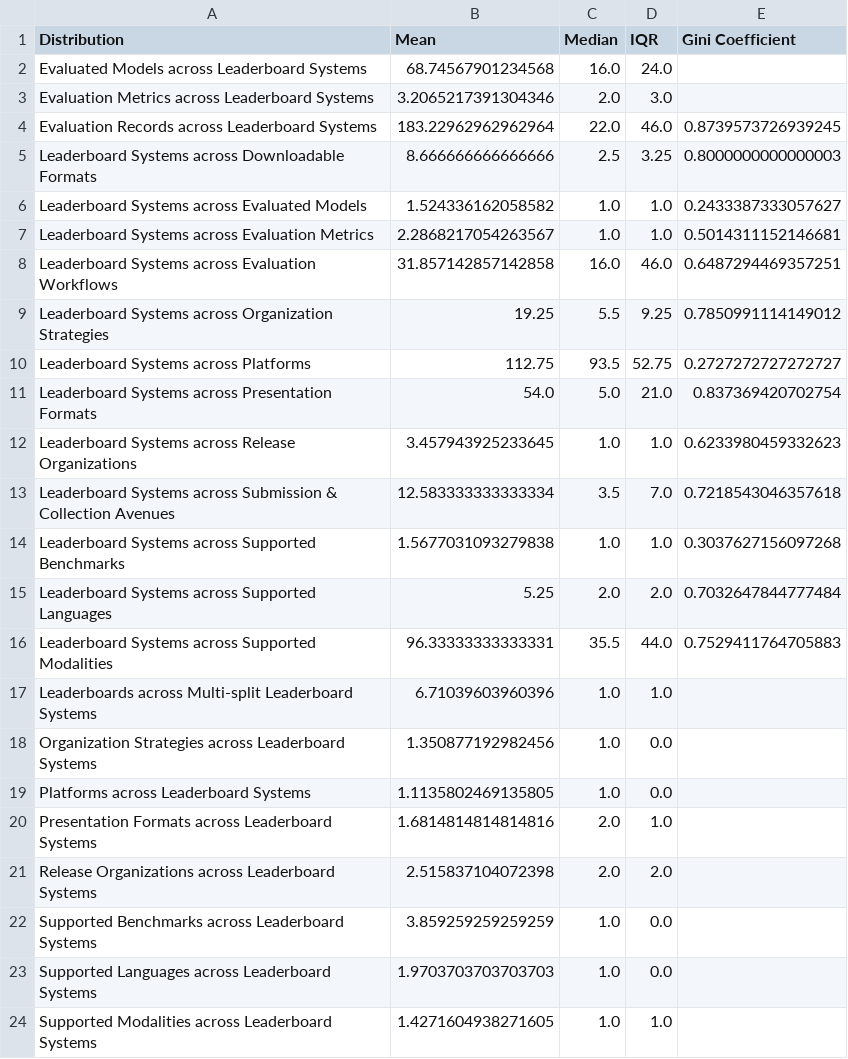
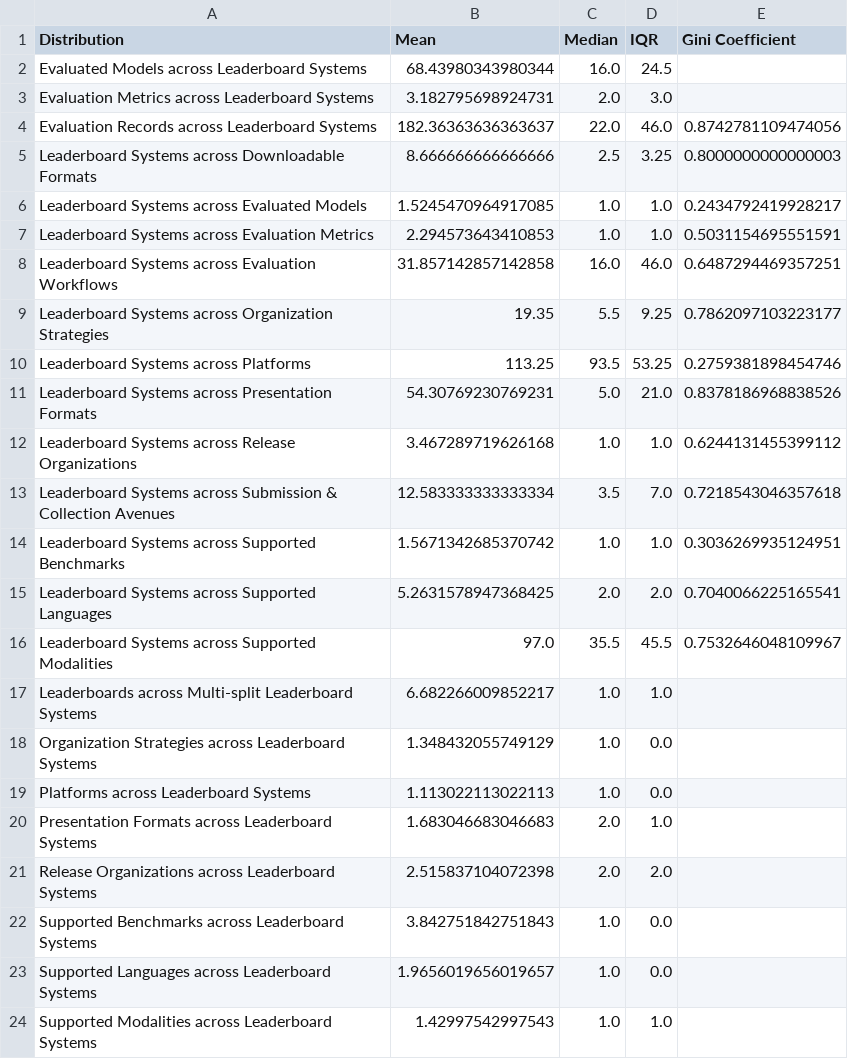
Before and after one commit to zhimin-z/Foundation-Model-Leaderboard-Survey, a CSV file: meta/paper1/leaderboard_statistics.csv, drawn as a sheet.

```diff
--- a/meta/paper1/leaderboard_statistics.csv
+++ b/meta/paper1/leaderboard_statistics.csv
@@ -1,24 +1,24 @@
 Distribution,Mean,Median,IQR,Gini Coefficient
-Evaluated Models across Leaderboard Systems,68.74567901234568,16.0,24.0,
-Evaluation Metrics across Leaderboard Systems,3.2065217391304346,2.0,3.0,
-Evaluation Records across Leaderboard Systems,183.22962962962964,22.0,46.0,0.8739573726939245
+Evaluated Models across Leaderboard Systems,68.43980343980344,16.0,24.5,
+Evaluation Metrics across Leaderboard Systems,3.182795698924731,2.0,3.0,
+Evaluation Records across Leaderboard Systems,182.36363636363637,22.0,46.0,0.8742781109474056
 Leaderboard Systems across Downloadable Formats,8.666666666666666,2.5,3.25,0.8000000000000003
-Leaderboard Systems across Evaluated Models,1.524336162058582,1.0,1.0,0.2433387333057627
-Leaderboard Systems across Evaluation Metrics,2.2868217054263567,1.0,1.0,0.5014311152146681
+Leaderboard Systems across Evaluated Models,1.5245470964917085,1.0,1.0,0.2434792419928217
+Leaderboard Systems across Evaluation Metrics,2.294573643410853,1.0,1.0,0.5031154695551591
 Leaderboard Systems across Evaluation Workflows,31.857142857142858,16.0,46.0,0.6487294469357251
-Leaderboard Systems across Organization Strategies,19.25,5.5,9.25,0.7850991114149012
-Leaderboard Systems across Platforms,112.75,93.5,52.75,0.2727272727272727
-Leaderboard Systems across Presentation Formats,54.0,5.0,21.0,0.837369420702754
-Leaderboard Systems across Release Organizations,3.457943925233645,1.0,1.0,0.6233980459332623
+Leaderboard Systems across Organization Strategies,19.35,5.5,9.25,0.7862097103223177
+Leaderboard Systems across Platforms,113.25,93.5,53.25,0.2759381898454746
+Leaderboard Systems across Presentation Formats,54.30769230769231,5.0,21.0,0.8378186968838526
+Leaderboard Systems across Release Organizations,3.467289719626168,1.0,1.0,0.6244131455399112
 Leaderboard Systems across Submission & Collection Avenues,12.583333333333334,3.5,7.0,0.7218543046357618
-Leaderboard Systems across Supported Benchmarks,1.5677031093279838,1.0,1.0,0.3037627156097268
-Leaderboard Systems across Supported Languages,5.25,2.0,2.0,0.7032647844777484
-Leaderboard Systems across Supported Modalities,96.33333333333331,35.5,44.0,0.7529411764705883
-Leaderboards across Multi-split Leaderboard Systems,6.71039603960396,1.0,1.0,
-Organization Strategies across Leaderboard Systems,1.350877192982456,1.0,0.0,
-Platforms across Leaderboard Systems,1.1135802469135805,1.0,0.0,
-Presentation Formats across Leaderboard Systems,1.6814814814814816,2.0,1.0,
+Leaderboard Systems across Supported Benchmarks,1.5671342685370742,1.0,1.0,0.3036269935124951
+Leaderboard Systems across Supported Languages,5.2631578947368425,2.0,2.0,0.7040066225165541
+Leaderboard Systems across Supported Modalities,97.0,35.5,45.5,0.7532646048109967
+Leaderboards across Multi-split Leaderboard Systems,6.682266009852217,1.0,1.0,
+Organization Strategies across Leaderboard Systems,1.348432055749129,1.0,0.0,
+Platforms across Leaderboard Systems,1.113022113022113,1.0,0.0,
+Presentation Formats across Leaderboard Systems,1.683046683046683,2.0,1.0,
 Release Organizations across Leaderboard Systems,2.515837104072398,2.0,2.0,
-Supported Benchmarks across Leaderboard Systems,3.859259259259259,1.0,0.0,
-Supported Languages across Leaderboard Systems,1.9703703703703703,1.0,0.0,
-Supported Modalities across Leaderboard Systems,1.4271604938271605,1.0,1.0,
+Supported Benchmarks across Leaderboard Systems,3.842751842751843,1.0,0.0,
+Supported Languages across Leaderboard Systems,1.9656019656019657,1.0,0.0,
+Supported Modalities across Leaderboard Systems,1.42997542997543,1.0,1.0,
```
Also changed, not shown: meta/paper1/Leaderboard_processed.csv, 10 other files.
